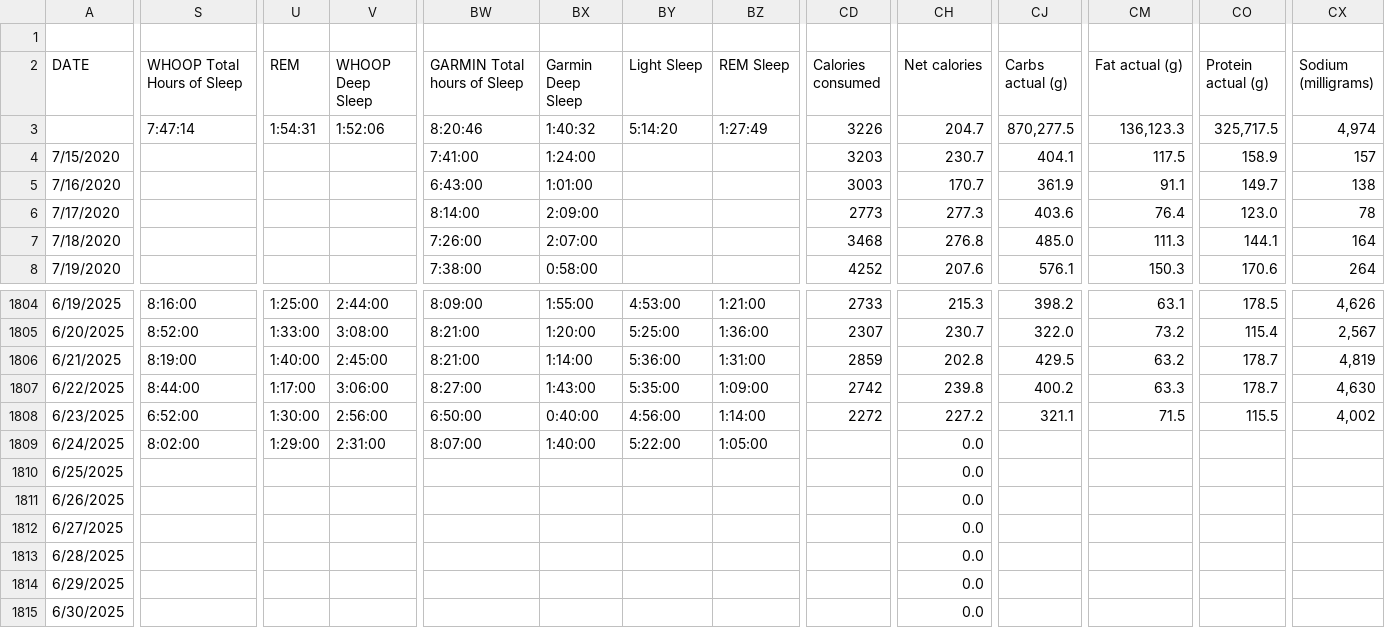
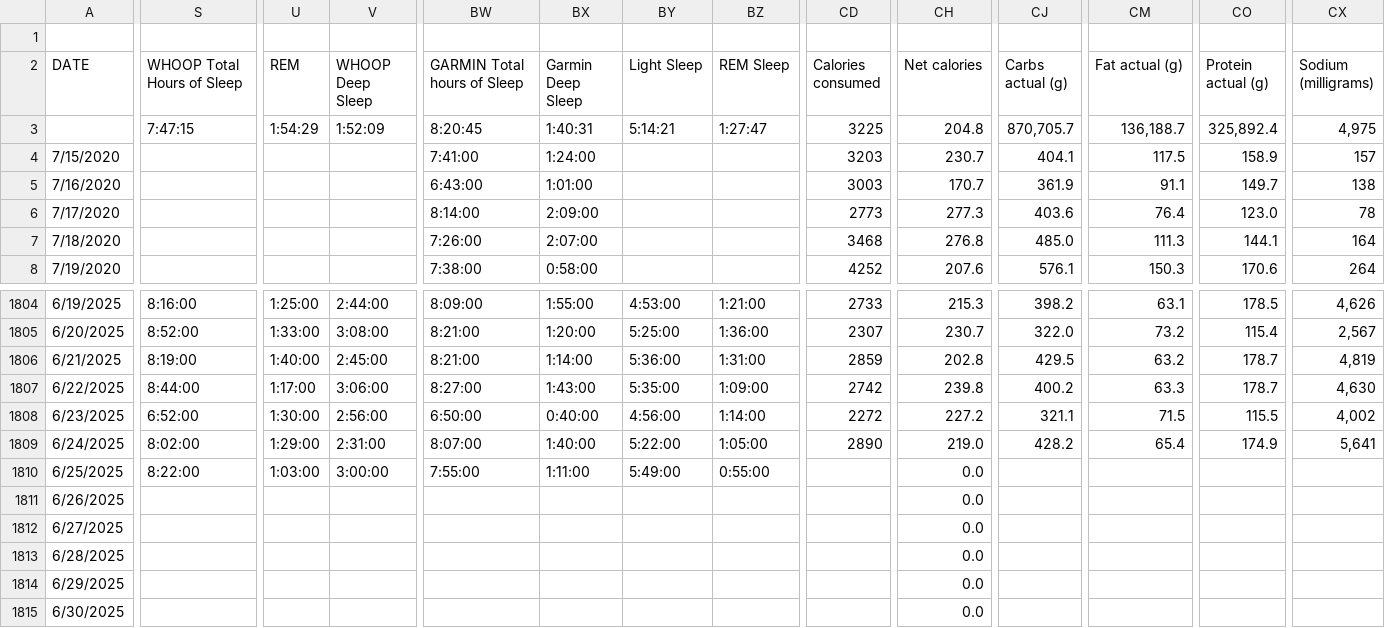
Before and after one commit to ptsouth97/traininglogWebserver, a CSV file: trainingLog.csv, drawn as a sheet; only a part is shown, gaps mark what is left out; the diff covers the shown part only; the diff names each change by its address in the sheet, - before the commit and + after, or states it on an @@ line.

```diff
--- a/trainingLog.csv
+++ b/trainingLog.csv
-S3 (WHOOP Total Hours of Sleep): 7:47:14
+S3 (WHOOP Total Hours of Sleep): 7:47:15
-U3 (REM): 1:54:31
+U3 (REM): 1:54:29
-V3 (WHOOP Deep Sleep): 1:52:06
+V3 (WHOOP Deep Sleep): 1:52:09
-BW3 (GARMIN Total hours of Sleep): 8:20:46
+BW3 (GARMIN Total hours of Sleep): 8:20:45
-BX3 (Garmin Deep Sleep): 1:40:32
+BX3 (Garmin Deep Sleep): 1:40:31
-BY3 (Light Sleep): 5:14:20
+BY3 (Light Sleep): 5:14:21
-BZ3 (REM Sleep): 1:27:49
+BZ3 (REM Sleep): 1:27:47
-CD3 (Calories consumed): 3226
+CD3 (Calories consumed): 3225
-CH3 (Net calories): 204.7
+CH3 (Net calories): 204.8
-CJ3 (Carbs actual (g)): 870,277.5
+CJ3 (Carbs actual (g)): 870,705.7
-CM3 (Fat actual (g)): 136,123.3
+CM3 (Fat actual (g)): 136,188.7
-CO3 (Protein actual (g)): 325,717.5
+CO3 (Protein actual (g)): 325,892.4
-CX3 (Sodium (milligrams)): 4,974
+CX3 (Sodium (milligrams)): 4,975
-CD1809 (Calories consumed): (empty)
+CD1809 (Calories consumed): 2890
-CH1809 (Net calories): 0.0
+CH1809 (Net calories): 219.0
-CJ1809 (Carbs actual (g)): (empty)
+CJ1809 (Carbs actual (g)): 428.2
-CM1809 (Fat actual (g)): (empty)
+CM1809 (Fat actual (g)): 65.4
-CO1809 (Protein actual (g)): (empty)
+CO1809 (Protein actual (g)): 174.9
-CX1809 (Sodium (milligrams)): (empty)
+CX1809 (Sodium (milligrams)): 5,641
-S1810 (WHOOP Total Hours of Sleep): (empty)
+S1810 (WHOOP Total Hours of Sleep): 8:22:00
-U1810 (REM): (empty)
+U1810 (REM): 1:03:00
-V1810 (WHOOP Deep Sleep): (empty)
+V1810 (WHOOP Deep Sleep): 3:00:00
-BW1810 (GARMIN Total hours of Sleep): (empty)
+BW1810 (GARMIN Total hours of Sleep): 7:55:00
-BX1810 (Garmin Deep Sleep): (empty)
+BX1810 (Garmin Deep Sleep): 1:11:00
-BY1810 (Light Sleep): (empty)
+BY1810 (Light Sleep): 5:49:00
-BZ1810 (REM Sleep): (empty)
+BZ1810 (REM Sleep): 0:55:00
```
Also changed, not shown: 43 edited cells elsewhere in this file, 6 other files.
